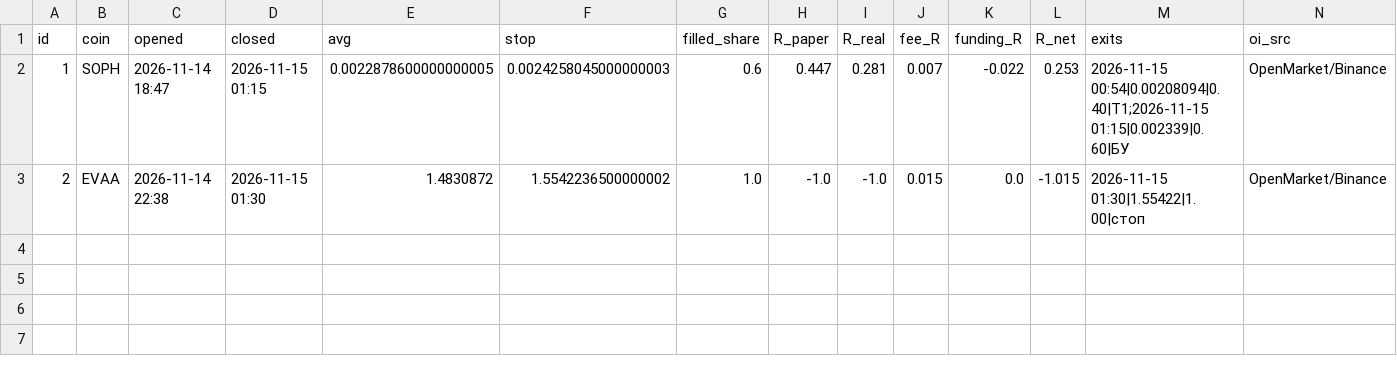
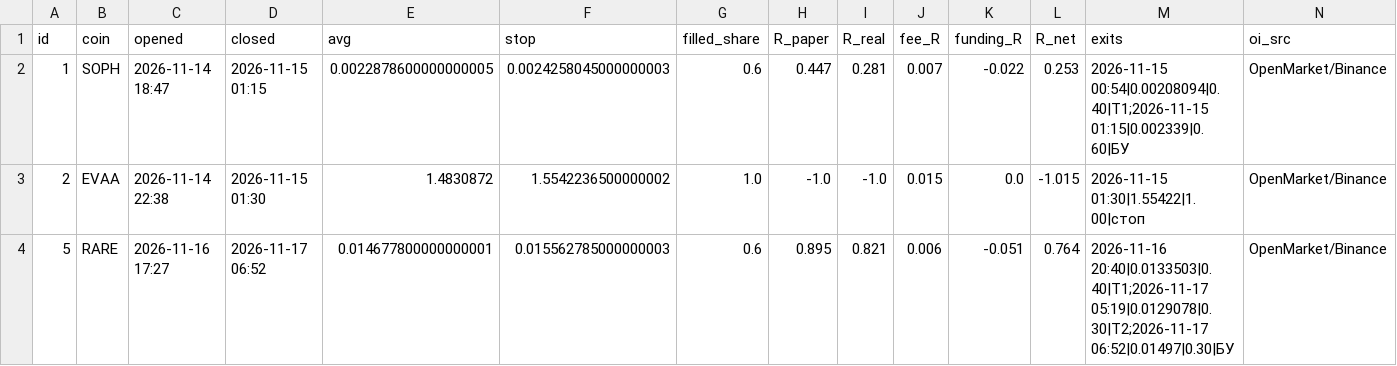
Before and after one commit to goldinilya-debug/dolf-pump-scan, a CSV file: journal.csv, drawn as a sheet.

```diff
--- a/journal.csv
+++ b/journal.csv
@@ -3 +3,2 @@ id,coin,opened,closed,avg,stop,filled_share,R_paper,R_real,fee_R,funding_R,R_net
 2,EVAA,2026-11-14 22:38,2026-11-15 01:30,1.4830872,1.5542236500000002,1.0,-1.0,-1.0,0.015,0.0,-1.015,2026-11-15 01:30|1.55422|1.00|стоп,OpenMarket/Binance
+5,RARE,2026-11-16 17:27,2026-11-17 06:52,0.014677800000000001,0.015562785000000003,0.6,0.895,0.821,0.006,-0.051,0.764,2026-11-16 20:40|0.0133503|0.40|T1;2026-11-17 05:19|0.0129078|0.30|T2;2026-11-17 06:52|0.01497|0.30|БУ,OpenMarket/Binance
```
Also changed, not shown: 1 other file.
